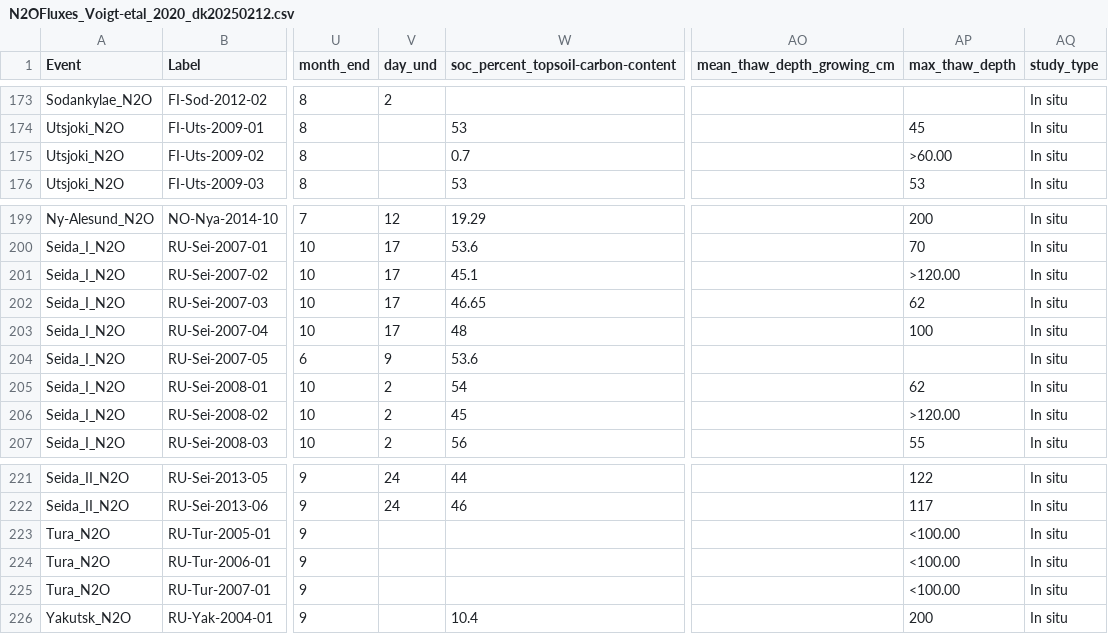
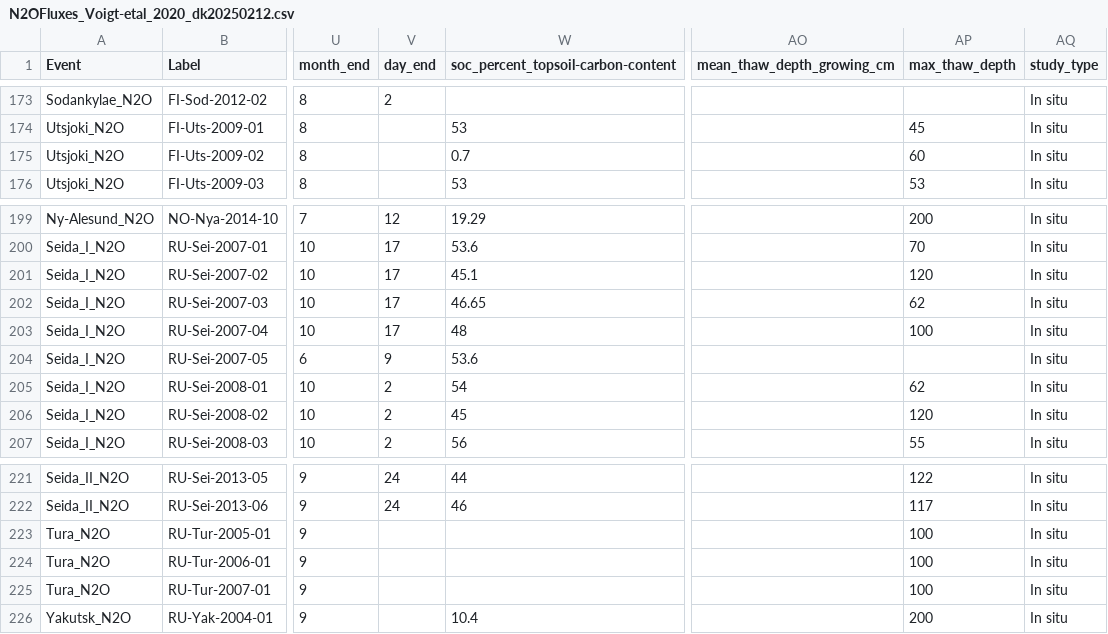
Before and after one commit to elizaharris/isotone_2023, a CSV file: data/N2OFluxes_Voigt-etal_2020_dk20250212.csv, drawn as a sheet; only a part is shown, gaps mark what is left out; the diff names each change by its address in the sheet, - before the commit and + after, or states it on an @@ line.

Commit message:
voigt pca

```diff
--- a/data/N2OFluxes_Voigt-etal_2020_dk20250212.csv
+++ b/data/N2OFluxes_Voigt-etal_2020_dk20250212.csv
-V1: day_und
+V1: day_end
-AP175 (max_thaw_depth): >60.00
+AP175 (max_thaw_depth): 60
-AP201 (max_thaw_depth): >120.00
+AP201 (max_thaw_depth): 120
-AP206 (max_thaw_depth): >120.00
+AP206 (max_thaw_depth): 120
-AP223:AP225 (max_thaw_depth): <100.00
+AP223:AP225 (max_thaw_depth): 100
```
Also changed, not shown: 51 other files.
